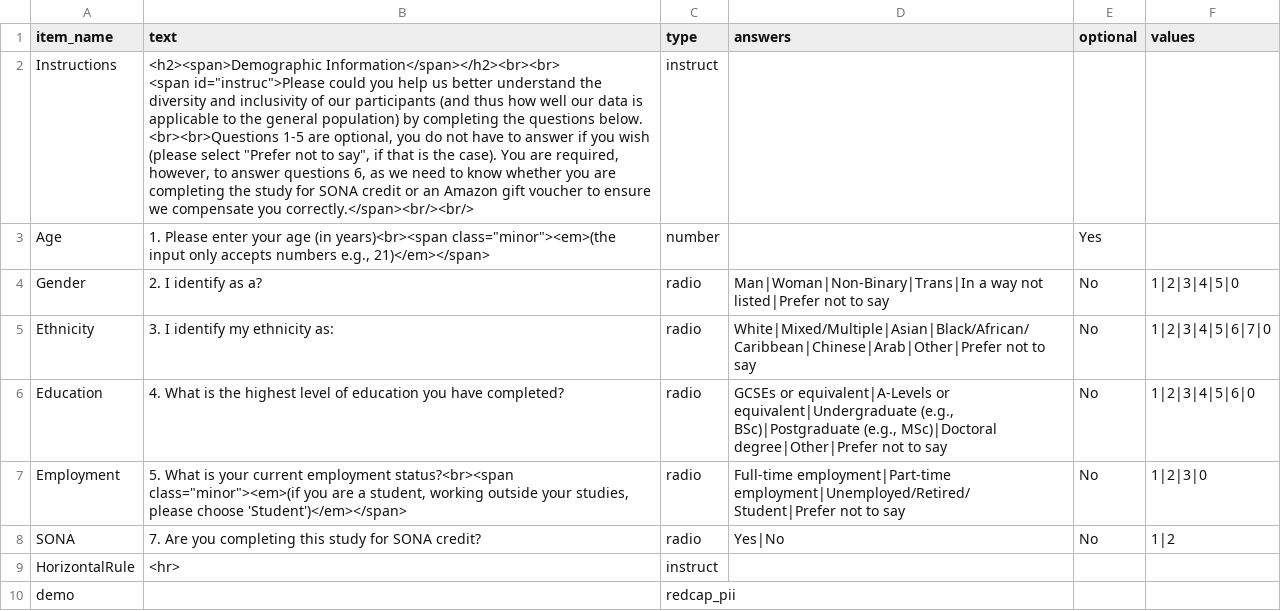
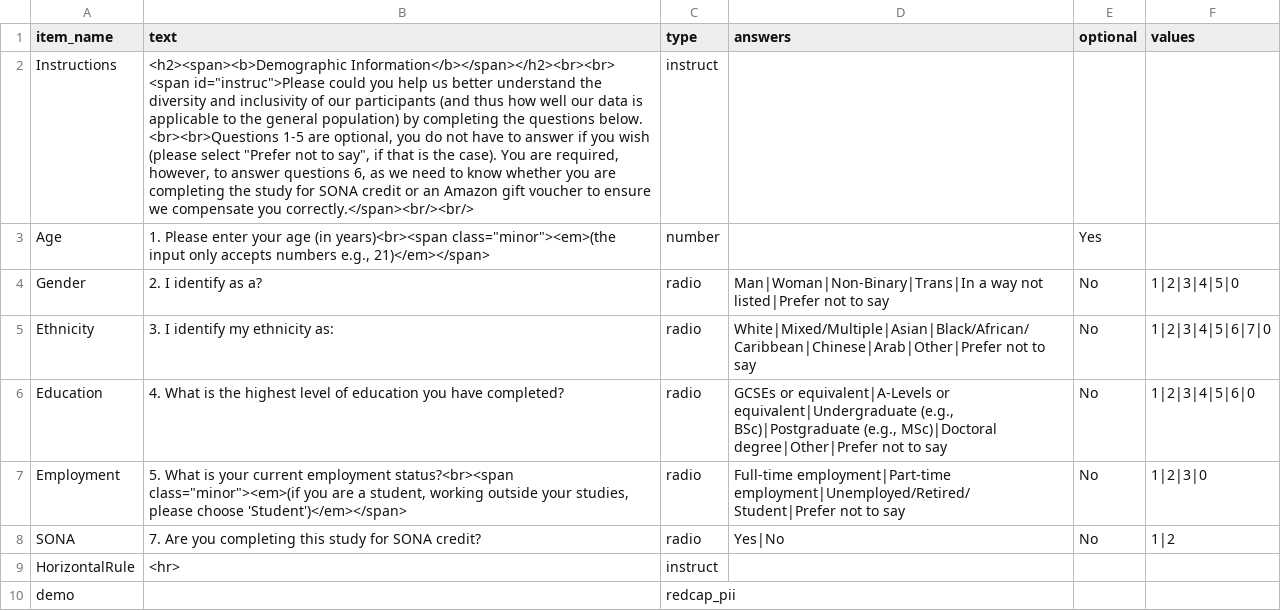
Before and after one commit to tdepsych/collector-experiments, a CSV file: User/Surveys/afw_demo.csv, drawn as a sheet.

```diff
--- a/User/Surveys/afw_demo.csv
+++ b/User/Surveys/afw_demo.csv
@@ -1,4 +1,4 @@
 item_name,text,type,answers,optional,values,
-Instructions,"<h2><span>Demographic Information</span></h2><br><br>
-<span id=""instruc"">Please could you help us better understand the diversity and inclusivity of our participants (and thus how well our data is applicable to the general population) by completing the questions below. <br><br>Questions 1-5 are optional, you do not have to answer if you wish (please select ""Prefer not to say"", if that is the case). You are required, however, to answer questions 6, as we need to know whether you are completing the study for SONA credit or an Amazon gift voucher to ensure we compensate you correctly.</span><br/><br/>",instruct,,,,
+Instructions,"<h2><span><b>Demographic Information</b></span></h2><br><br>
+<span id=""instruc"">Please could you help us better understand the diversity and inclusivity of our participants (and thus how well our data is applicable to the general population) by completing the questions below. <br><br>Questions 1-5 are optional, you do not have to answer if you wish (please select ""Prefer not to say"", if that is the case). You are required, however, to answer questions 6, as we need to know whether you are completing the study for SONA credit or an Amazon gift voucher to ensure we compensate you correctly.</span><br/><br/>",instruct,,,,
 Age,"1. Please enter your age (in years)<br><span class=""minor""><em>(the input only accepts numbers e.g., 21)</em></span>",number,,Yes,,
```
Also changed, not shown: User/Surveys/state_frustration_scale.csv, 11 other files.
